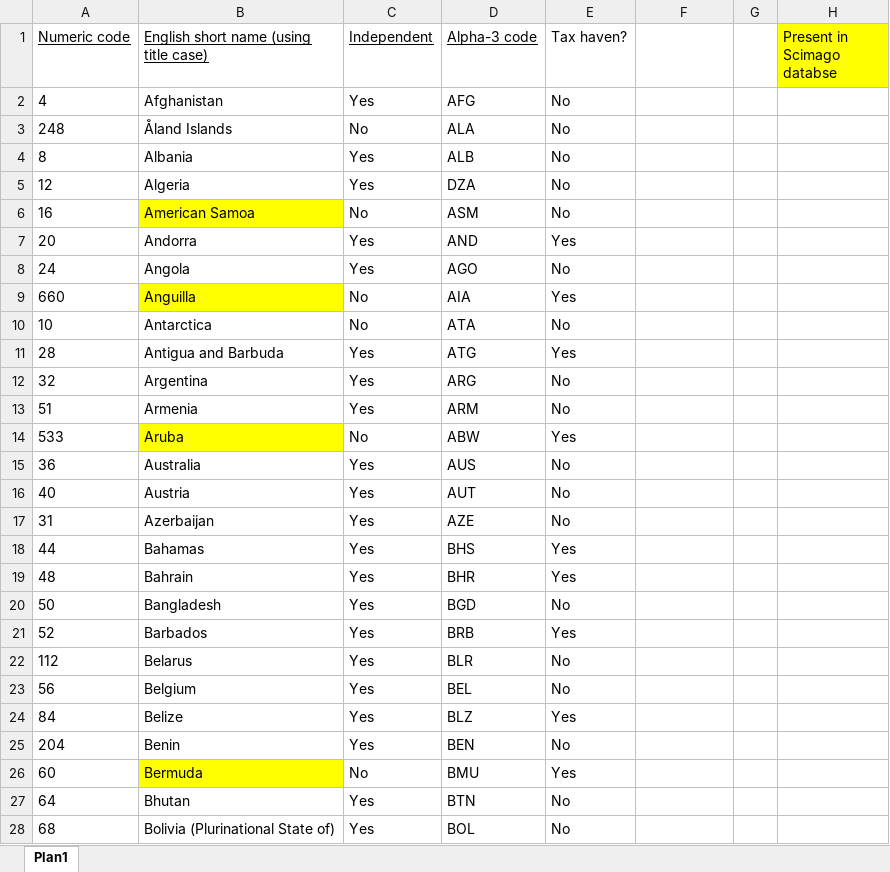
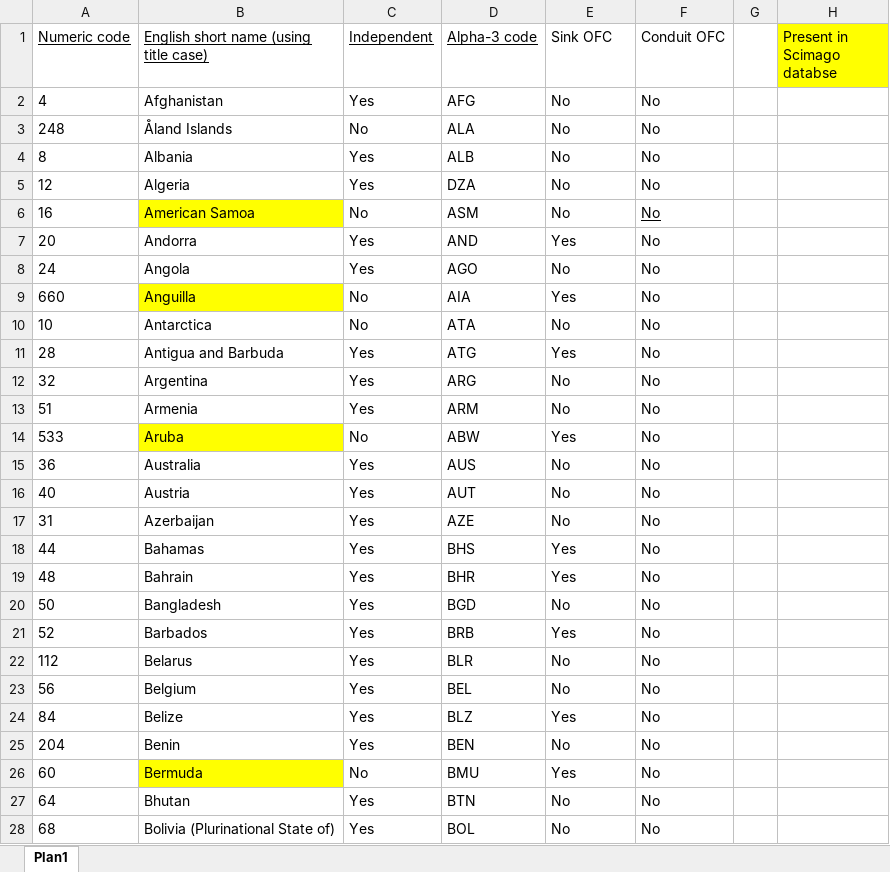
Before and after one commit to sadiogo/gdp_science, an Excel workbook: country_codes_independence_status.xlsx, sheet Plan1, drawn as a sheet; only a part is shown; values as stored, in another font and other column widths than the file's, no borders; conditional formats not drawn; the diff covers the shown part only; the diff names each change by its address in the sheet, - before the commit and + after, or states it on an @@ line.

```diff
--- a/country_codes_independence_status.xlsx (sheet Plan1)
+++ b/country_codes_independence_status.xlsx (sheet Plan1)
-E1: Tax haven?
+E1: Sink OFC
-F1: (empty)
+F1: Conduit OFC
-F2:F28 (Conduit OFC): (empty)
+F2:F28 (Conduit OFC): No
```
Also changed, not shown: 227 edited cells elsewhere in this sheet, 107 other files.
